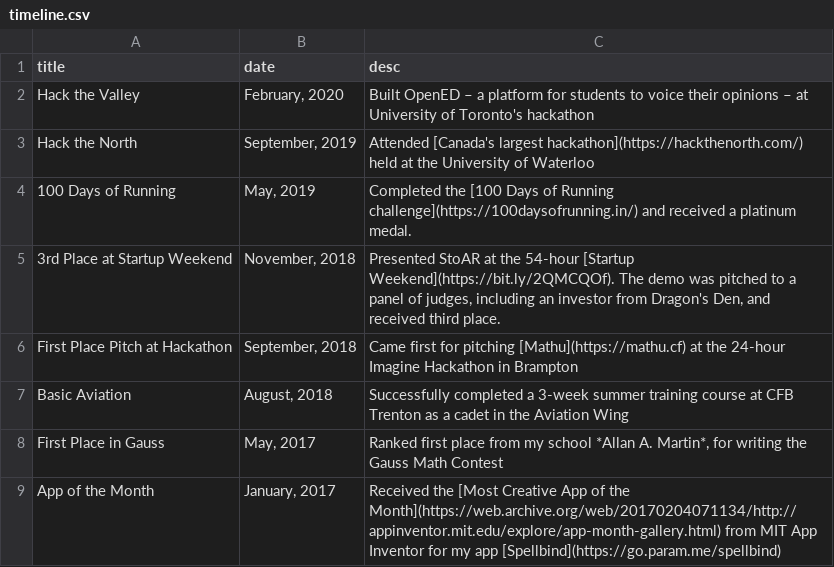
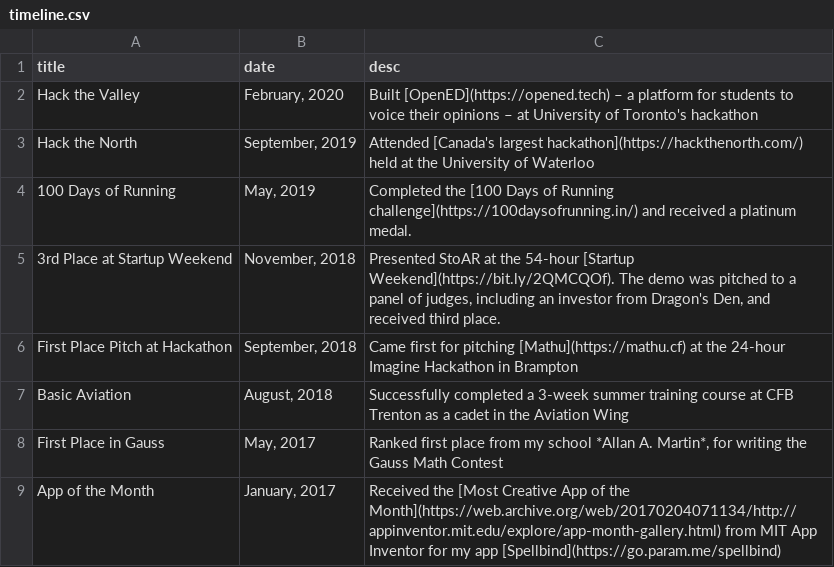
Before and after one commit to paramt/timeline, a CSV file: _data/timeline.csv, drawn as a sheet.

Commit message:
Link OpenED project

```diff
--- a/_data/timeline.csv
+++ b/_data/timeline.csv
@@ -1,3 +1,3 @@
 title,date,desc
-Hack the Valley, "February, 2020","Built OpenED – a platform for students to voice their opinions – at University of Toronto's hackathon"
+Hack the Valley, "February, 2020","Built [OpenED](https://opened.tech) – a platform for students to voice their opinions – at University of Toronto's hackathon"
 Hack the North,"September, 2019","Attended [Canada's largest hackathon](https://hackthenorth.com/) held at the University of Waterloo"
```
